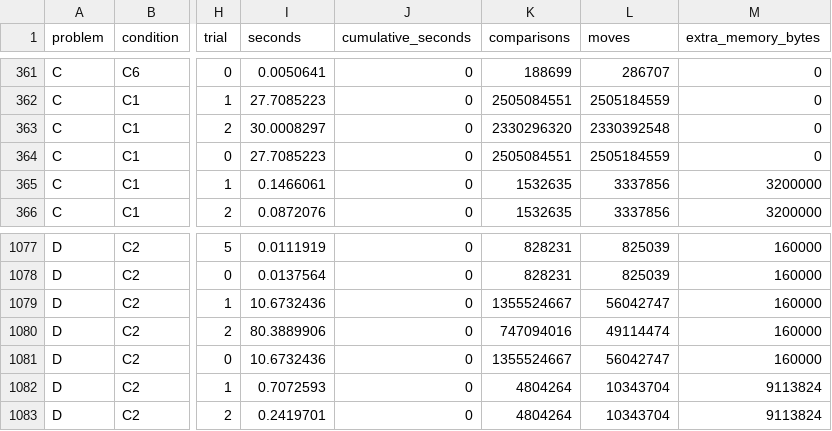
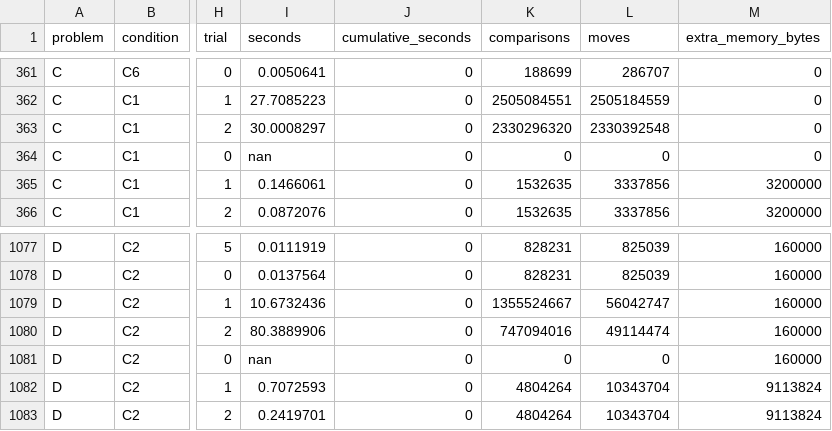
Before and after one commit to AbdulAzeemHashmi/fraud-risk-ranking-engine, a CSV file: results/experiments/results.csv, drawn as a sheet; only a part is shown, gaps mark what is left out; the diff names each change by its address in the sheet, - before the commit and + after, or states it on an @@ line.

```diff
--- a/results/experiments/results.csv
+++ b/results/experiments/results.csv
-I364 (seconds): 27.7085223
+I364 (seconds): nan
-K364 (comparisons): 2505084551
+K364 (comparisons): 0
-L364 (moves): 2505184559
+L364 (moves): 0
-I1081 (seconds): 10.6732436
+I1081 (seconds): nan
-K1081 (comparisons): 1355524667
+K1081 (comparisons): 0
-L1081 (moves): 56042747
+L1081 (moves): 0
```
Also changed, not shown: results/experiments/C_summary.csv, results/experiments/D_summary.csv, 2 other files.
